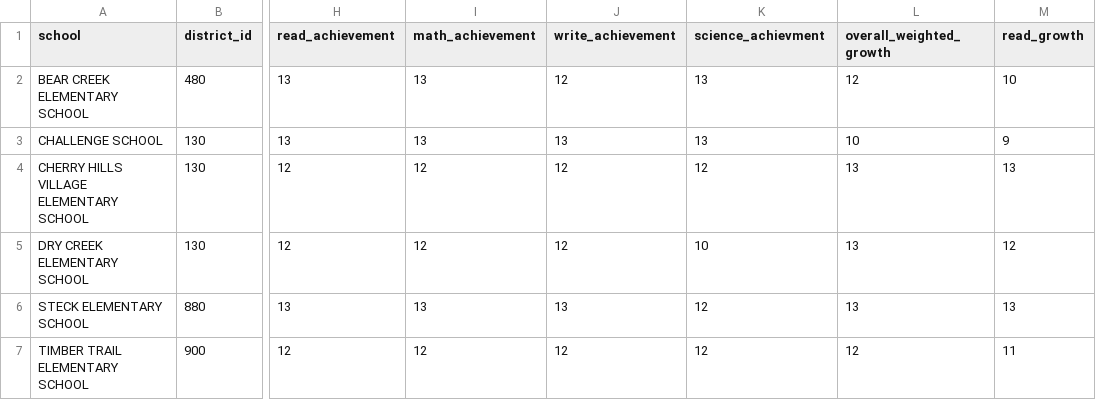
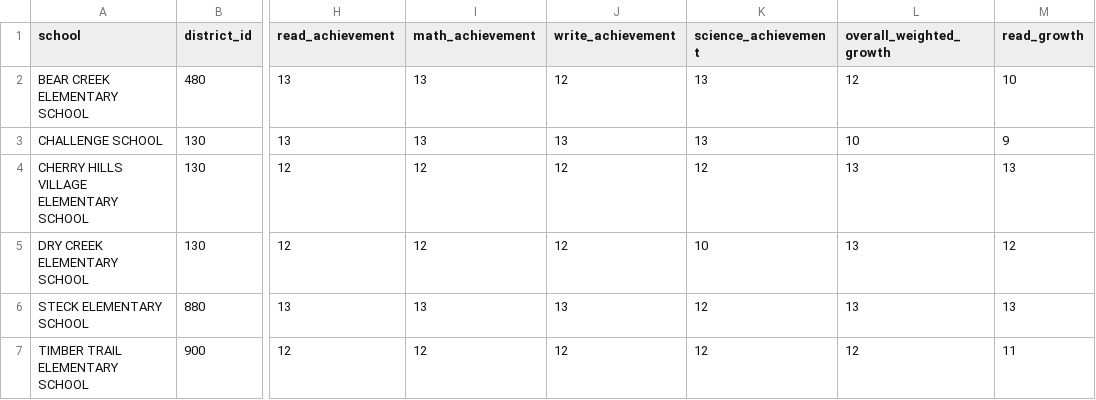
Before and after one commit to clewis53/CaeleyLewis-Capstone2-StoryOfColoradoEducation, a CSV file: data/interim/kaggle/final_grade2010.csv, drawn as a sheet; only a part is shown, gaps mark what is left out; the diff names each change by its address in the sheet, - before the commit and + after, or states it on an @@ line.

```diff
--- a/data/interim/kaggle/final_grade2010.csv
+++ b/data/interim/kaggle/final_grade2010.csv
-K1: science_achievment
+K1: science_achievement
```
Also changed, not shown: data/interim/districts.csv, data/interim/kaggle/final_grade2011.csv, 9 other files.
